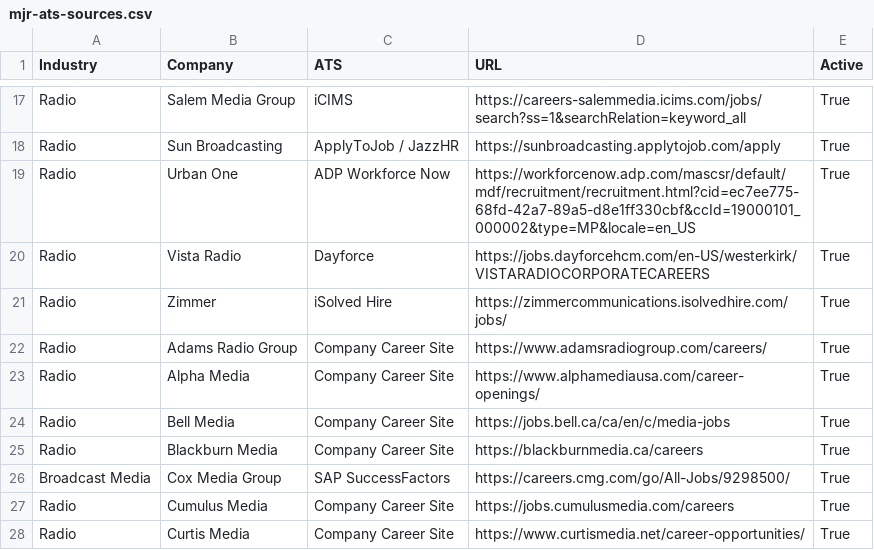
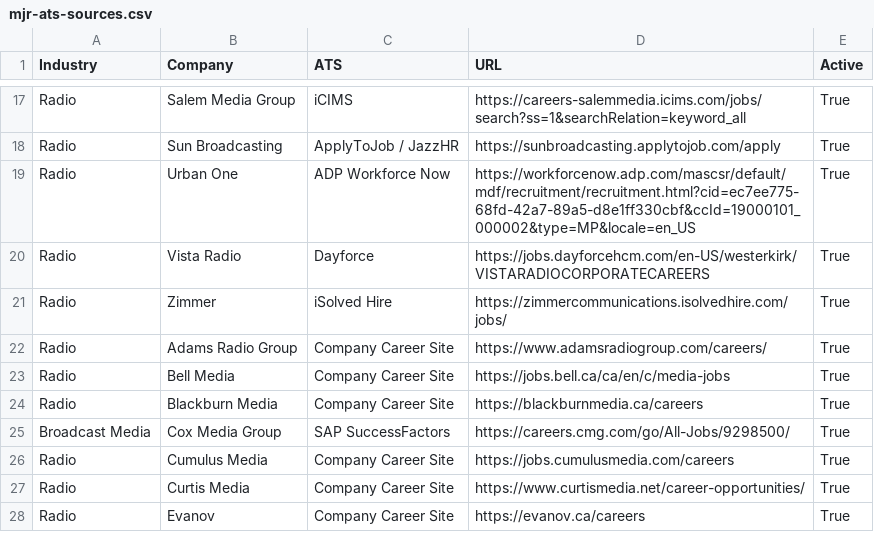
Before and after one commit to Mediajobsreport/mjr-jobs-feed, a CSV file: mjr-ats-sources.csv, drawn as a sheet; only a part is shown, gaps mark what is left out; the shorter side is filled out with more unchanged rows; the diff names each change by its address in the sheet, - before the commit and + after, or states it on an @@ line.

Commit message:
Remove retired Alpha Media job source

```diff
--- a/mjr-ats-sources.csv
+++ b/mjr-ats-sources.csv
-row 23: Radio | Alpha Media | Company Career Site | https://www.alphamediausa.com/career-openings/ | True
```
